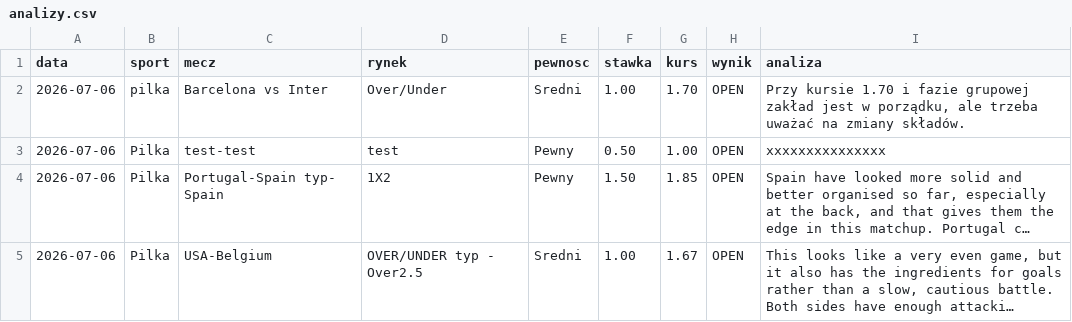
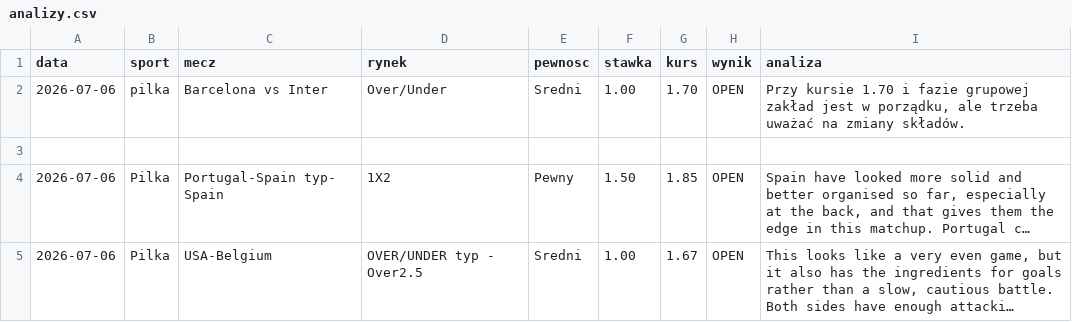
Before and after one commit to Maruha3000/kupony-dashboard, a CSV file: analizy.csv, drawn as a sheet; long unchanged cells end in …; the diff names each change by its address in the sheet, - before the commit and + after, or states it on an @@ line.

Commit message:
Update analizy.csv

```diff
--- a/analizy.csv
+++ b/analizy.csv
-row 3: 2026-07-06 | Pilka | test-test | test | Pewny | 0.50 | 1.00 | OPEN | xxxxxxxxxxxxxxx
+row 3: (empty)
```
